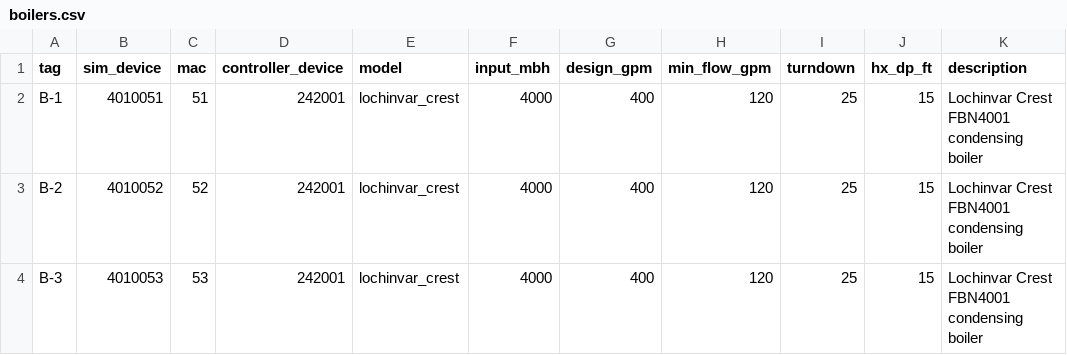
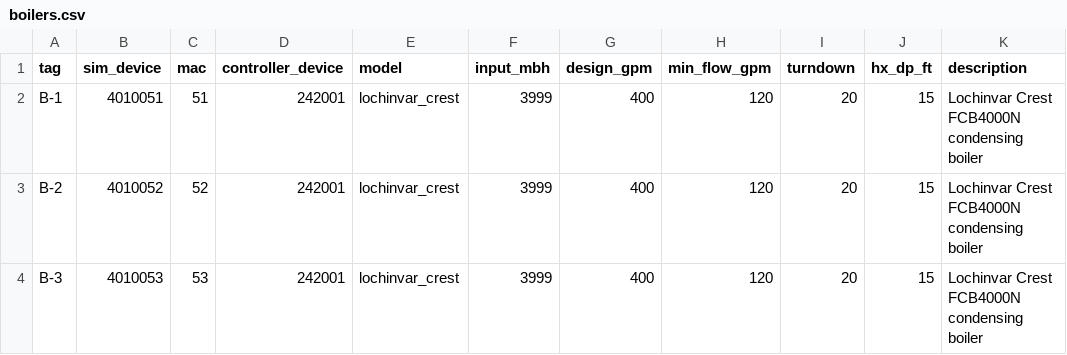
Before and after one commit to jason21psu-star/building_simulator, a CSV file: configs/hw_plant/boilers.csv, drawn as a sheet.

```diff
--- a/configs/hw_plant/boilers.csv
+++ b/configs/hw_plant/boilers.csv
@@ -1,4 +1,4 @@
 tag,sim_device,mac,controller_device,model,input_mbh,design_gpm,min_flow_gpm,turndown,hx_dp_ft,description
-B-1,4010051,51,242001,lochinvar_crest,4000,400,120,25,15,Lochinvar Crest FBN4001 condensing boiler
-B-2,4010052,52,242001,lochinvar_crest,4000,400,120,25,15,Lochinvar Crest FBN4001 condensing boiler
-B-3,4010053,53,242001,lochinvar_crest,4000,400,120,25,15,Lochinvar Crest FBN4001 condensing boiler
+B-1,4010051,51,242001,lochinvar_crest,3999,400,120,20,15,Lochinvar Crest FCB4000N condensing boiler
+B-2,4010052,52,242001,lochinvar_crest,3999,400,120,20,15,Lochinvar Crest FCB4000N condensing boiler
+B-3,4010053,53,242001,lochinvar_crest,3999,400,120,20,15,Lochinvar Crest FCB4000N condensing boiler
```
Also changed, not shown: 21 other files.
